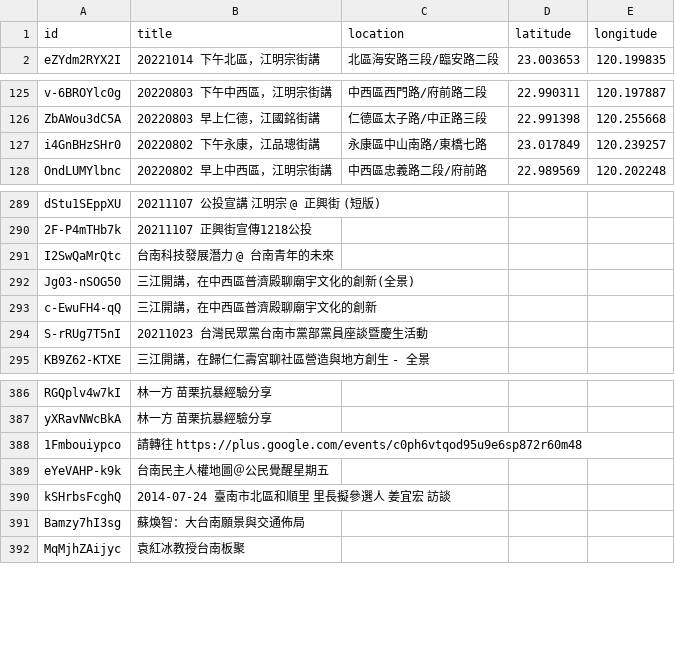
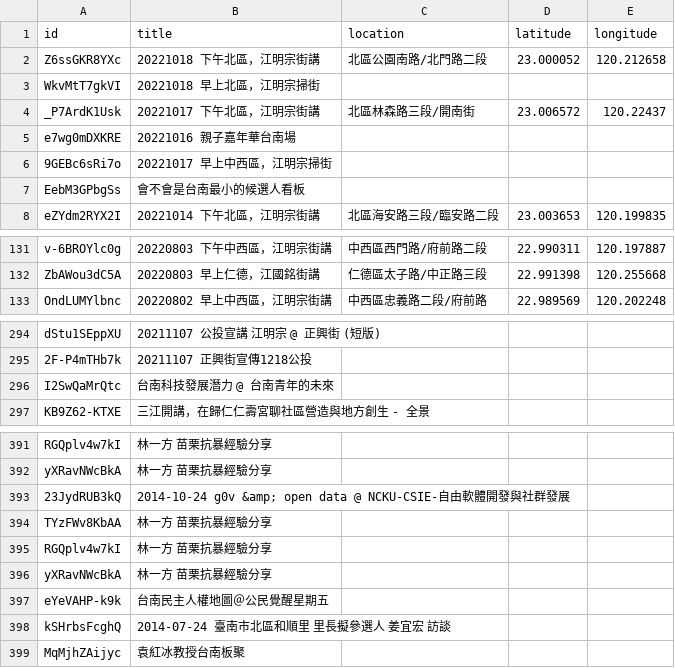
Before and after one commit to kiang/tainan.olc.tw, a CSV file: docs/json/youtube/list.csv, drawn as a sheet; only a part is shown, gaps mark what is left out; the diff covers the shown part only.

```diff
--- a/docs/json/youtube/list.csv
+++ b/docs/json/youtube/list.csv
@@ -1,2 +1,8 @@
 id,title,location,latitude,longitude
+Z6ssGKR8YXc,20221018 下午北區，江明宗街講,北區公園南路/北門路二段,23.000052,120.212658
+WkvMtT7gkVI,20221018 早上北區，江明宗掃街,,,
+_P7ArdK1Usk,20221017 下午北區，江明宗街講,北區林森路三段/開南街,23.006572,120.22437
+e7wg0mDXKRE,20221016 親子嘉年華台南場,,,
+9GEBc6sRi7o,20221017 早上中西區，江明宗掃街,,,
+EebM3GPbgSs,會不會是台南最小的候選人看板,,,
 eZYdm2RYX2I,20221014 下午北區，江明宗街講,北區海安路三段/臨安路二段,23.003653,120.199835
@@ -126,3 +132,2 @@ v-6BROYlc0g,20220803 下午中西區，江明宗街講,中西區西門路/府前
 ZbAWou3dC5A,20220803 早上仁德，江國銘街講,仁德區太子路/中正路三段,22.991398,120.255668
-i4GnBHzSHr0,20220802 下午永康，江品璁街講,永康區中山南路/東橋七路,23.017849,120.239257
 OndLUMYlbnc,20220802 早上中西區，江明宗街講,中西區忠義路二段/府前路,22.989569,120.202248
@@ -291,5 +296,2 @@ dStu1SEppXU,20211107 公投宣講 江明宗 @ 正興街 (短版),,,
 I2SwQaMrQtc,台南科技發展潛力 @ 台南青年的未來,,,
-Jg03-nSOG50,三江開講，在中西區普濟殿聊廟宇文化的創新(全景),,,
-c-EwuFH4-qQ,三江開講，在中西區普濟殿聊廟宇文化的創新,,,
-S-rRUg7T5nI,20211023 台灣民眾黨台南市黨部黨員座談暨慶生活動,,,
 KB9Z62-KTXE,三江開講，在歸仁仁壽宮聊社區營造與地方創生 - 全景,,,
@@ -387,6 +392,8 @@ RGQplv4w7kI,林一方 苗栗抗暴經驗分享,,,
 yXRavNWcBkA,林一方 苗栗抗暴經驗分享,,,
-1Fmbouiypco,請轉往 https://plus.google.com/events/c0ph6vtqod95u9e6sp872r60m48,,,
+23JydRUB3kQ,2014-10-24 g0v &amp; open data @ NCKU-CSIE-自由軟體開發與社群發展,,,
+TYzFWv8KbAA,林一方 苗栗抗暴經驗分享,,,
+RGQplv4w7kI,林一方 苗栗抗暴經驗分享,,,
+yXRavNWcBkA,林一方 苗栗抗暴經驗分享,,,
 eYeVAHP-k9k,台南民主人權地圖＠公民覺醒星期五,,,
 kSHrbsFcghQ,2014-07-24 臺南市北區和順里 里長擬參選人 姜宜宏 訪談,,,
-Bamzy7hI3sg,蘇煥智：大台南願景與交通佈局,,,
 MqMjhZAijyc,袁紅冰教授台南板聚,,,
```
Also changed, not shown: 10 added rows and 7 removed rows elsewhere in this file, 17 other files.
